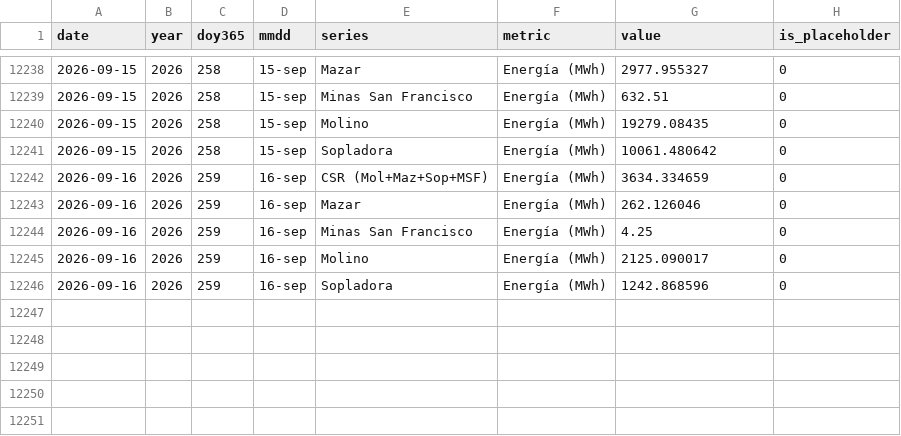
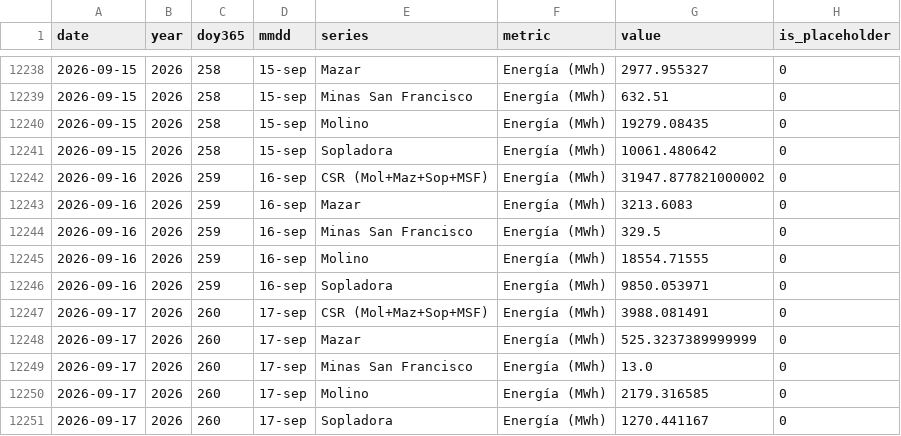
Before and after one commit to jp1309/celec, a CSV file: data/produccion_diaria_larga.csv, drawn as a sheet; only a part is shown, gaps mark what is left out.

```diff
--- a/data/produccion_diaria_larga.csv
+++ b/data/produccion_diaria_larga.csv
@@ -12241,6 +12241,11 @@ date,year,doy365,mmdd,series,metric,value,is_placeholder
 2026-09-15,2026,258,15-sep,Sopladora,Energía (MWh),10061.480642,0
-2026-09-16,2026,259,16-sep,CSR (Mol+Maz+Sop+MSF),Energía (MWh),3634.334659,0
-2026-09-16,2026,259,16-sep,Mazar,Energía (MWh),262.126046,0
-2026-09-16,2026,259,16-sep,Minas San Francisco,Energía (MWh),4.25,0
-2026-09-16,2026,259,16-sep,Molino,Energía (MWh),2125.090017,0
-2026-09-16,2026,259,16-sep,Sopladora,Energía (MWh),1242.868596,0
+2026-09-16,2026,259,16-sep,CSR (Mol+Maz+Sop+MSF),Energía (MWh),31947.877821000002,0
+2026-09-16,2026,259,16-sep,Mazar,Energía (MWh),3213.6083,0
+2026-09-16,2026,259,16-sep,Minas San Francisco,Energía (MWh),329.5,0
+2026-09-16,2026,259,16-sep,Molino,Energía (MWh),18554.71555,0
+2026-09-16,2026,259,16-sep,Sopladora,Energía (MWh),9850.053971,0
+2026-09-17,2026,260,17-sep,CSR (Mol+Maz+Sop+MSF),Energía (MWh),3988.081491,0
+2026-09-17,2026,260,17-sep,Mazar,Energía (MWh),525.3237389999999,0
+2026-09-17,2026,260,17-sep,Minas San Francisco,Energía (MWh),13.0,0
+2026-09-17,2026,260,17-sep,Molino,Energía (MWh),2179.316585,0
+2026-09-17,2026,260,17-sep,Sopladora,Energía (MWh),1270.441167,0
```
Also changed, not shown: Hidro_mensual/Hidrología_CSR_septiembre-2026.csv, Produ_mensual/Producción_CSR_septiembre-2026.csv, 5 other files.
